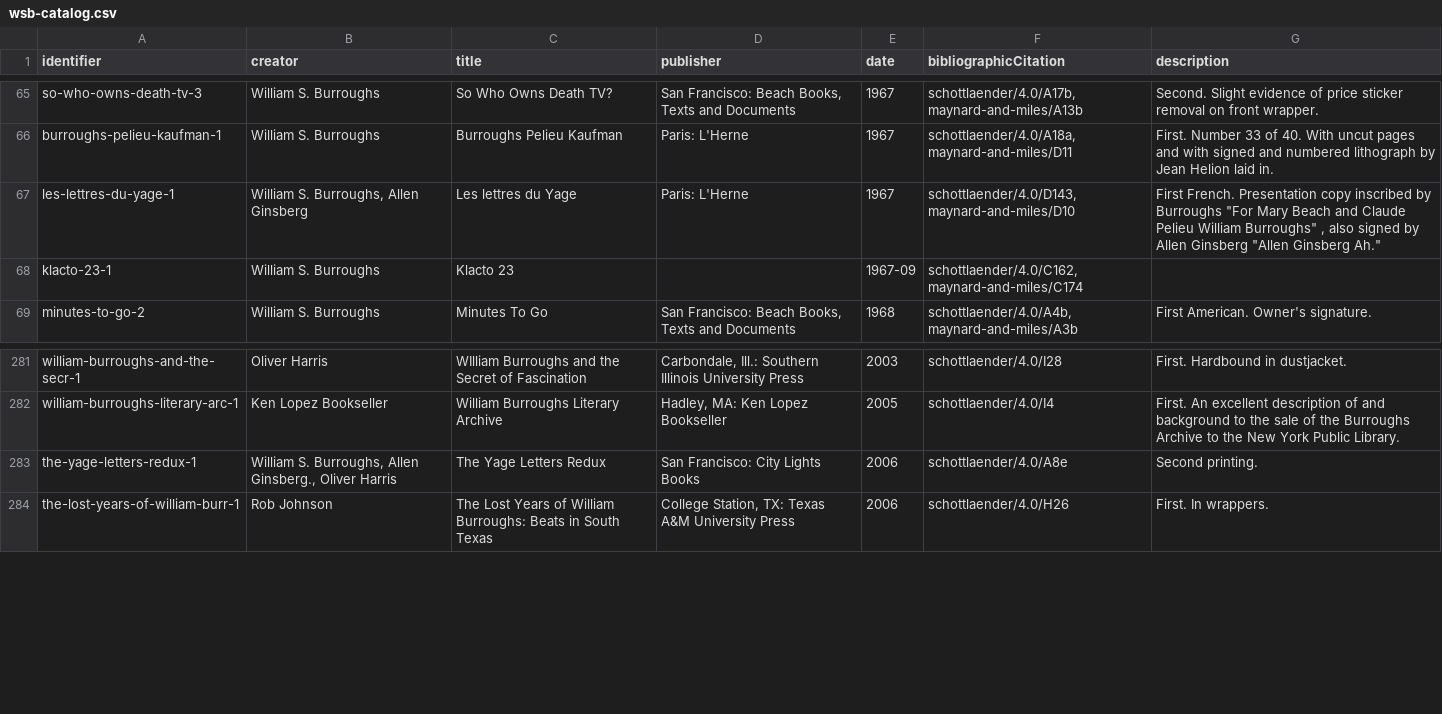
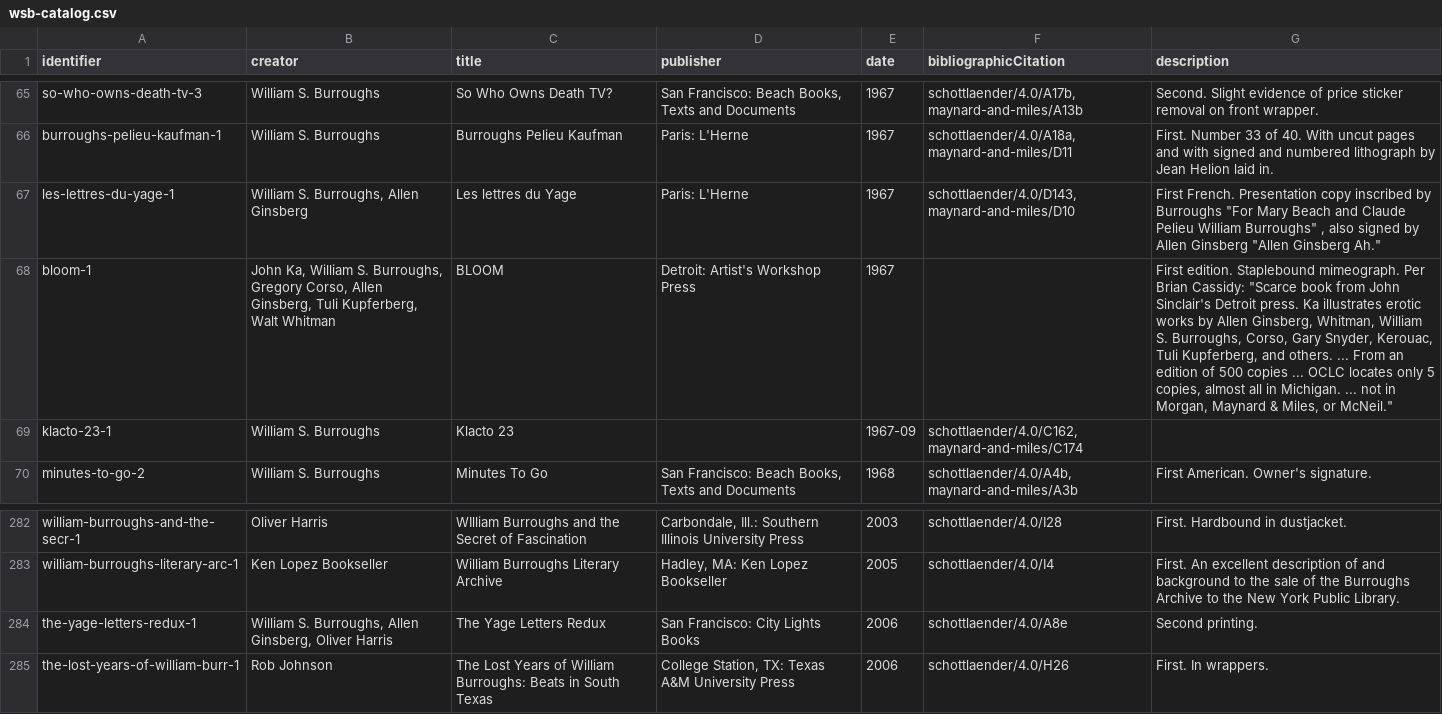
Before and after one commit to bradleypallen/wsb-catalog, a CSV file: data/wsb-catalog.csv, drawn as a sheet; only a part is shown, gaps mark what is left out.

Commit message:
Added BLOOM; fixed typo in Yage Letters Redux creators

```diff
--- a/data/wsb-catalog.csv
+++ b/data/wsb-catalog.csv
@@ -67,2 +67,3 @@ burroughs-pelieu-kaufman-1,William S. Burroughs,Burroughs Pelieu Kaufman,Paris:
 les-lettres-du-yage-1,"William S. Burroughs, Allen Ginsberg",Les lettres du Yage,Paris: L'Herne,1967,"schottlaender/4.0/D143, maynard-and-miles/D10","First French. Presentation copy  inscribed by Burroughs ""For Mary Beach and Claude Pelieu William Burroughs"" , also signed by Allen Ginsberg ""Allen Ginsberg Ah."""
+bloom-1,"John Ka, William S. Burroughs, Gregory Corso, Allen Ginsberg, Tuli Kupferberg, Walt Whitman",BLOOM,Detroit: Artist's Workshop Press,1967,,"First edition. Staplebound mimeograph. Per Brian Cassidy: ""Scarce book from John Sinclair's Detroit press. Ka illustrates erotic works by Allen Ginsberg, Whitman, William S. Burroughs, Corso, Gary Snyder, Kerouac, Tuli Kupferberg, and others. ... From an edition of 500 copies ... OCLC locates only 5 copies, almost all in Michigan. ... not in Morgan, Maynard & Miles, or McNeil."""
 klacto-23-1,William S. Burroughs,Klacto 23,,1967-09,"schottlaender/4.0/C162, maynard-and-miles/C174",
@@ -282,3 +283,3 @@ william-burroughs-and-the-secr-1,Oliver Harris,WIlliam Burroughs and the Secret
 william-burroughs-literary-arc-1,Ken Lopez Bookseller,William Burroughs Literary Archive,"Hadley, MA: Ken Lopez Bookseller",2005,schottlaender/4.0/I4,First. An excellent description of and background to the sale of the Burroughs Archive to the New York Public Library.
-the-yage-letters-redux-1,"William S. Burroughs, Allen Ginsberg., Oliver Harris",The Yage Letters Redux,San Francisco: City Lights Books,2006,schottlaender/4.0/A8e,Second printing.
+the-yage-letters-redux-1,"William S. Burroughs, Allen Ginsberg, Oliver Harris",The Yage Letters Redux,San Francisco: City Lights Books,2006,schottlaender/4.0/A8e,Second printing.
 the-lost-years-of-william-burr-1,Rob Johnson,The Lost Years of William Burroughs: Beats in South Texas,"College Station, TX: Texas A&M University Press",2006,schottlaender/4.0/H26,First. In wrappers.
```
Also changed, not shown: 6 other files.
